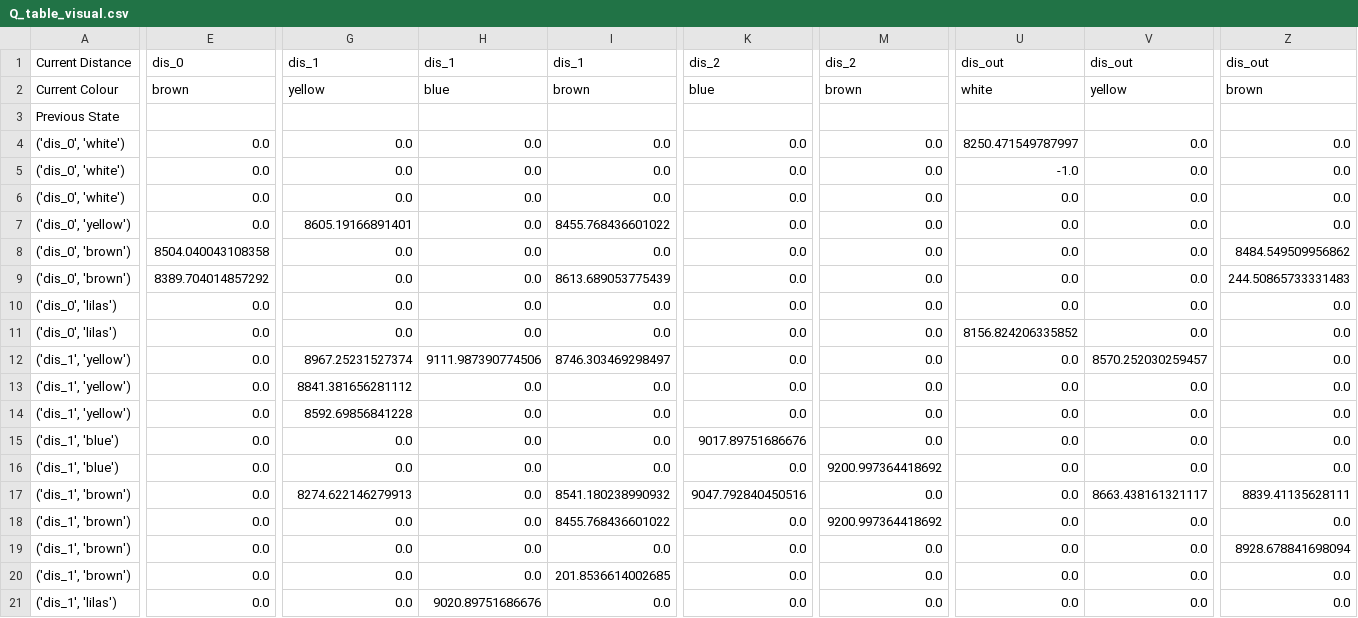
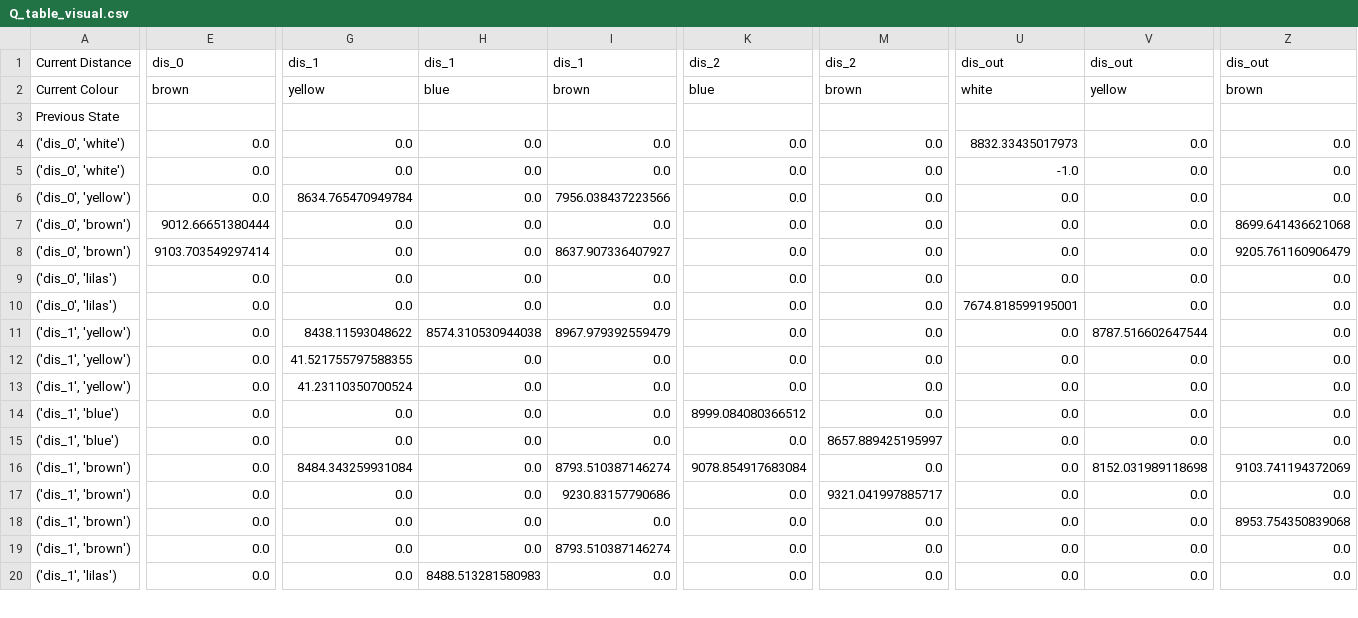
Before and after one commit to Yessminech/Moving2, a CSV file: rl/main/Q_table_visual.csv, drawn as a sheet; only a part is shown, gaps mark what is left out; removed rows and columns are numbered as before the commit, all else as after; rows hold the shown columns only; the diff covers the shown part only; the diff names each change by its address in the sheet, - before the commit and + after, or states it on an @@ line.

```diff
--- a/rl/main/Q_table_visual.csv
+++ b/rl/main/Q_table_visual.csv
-U4: 8250.471549787997
+U4: 8832.33435017973
-row 6: ('dis_0', 'white') | 0.0 | 0.0 | 0.0 | 0.0 | 0.0 | 0.0 | 0.0 | 0.0 | 0.0
-G6: 8605.19166891401
+G6: 8634.765470949784
-I6: 8455.768436601022
+I6: 7956.038437223566
-E7: 8504.040043108358
+E7: 9012.66651380444
-Z7: 8484.549509956862
+Z7: 8699.641436621068
-E8: 8389.704014857292
+E8: 9103.703549297414
-I8: 8613.689053775439
+I8: 8637.907336407927
-Z8: 244.50865733331483
+Z8: 9205.761160906479
-U10: 8156.824206335852
+U10: 7674.818599195001
-G11: 8967.25231527374
+G11: 8438.11593048622
-H11: 9111.987390774506
+H11: 8574.310530944038
-I11: 8746.303469298497
+I11: 8967.979392559479
-V11: 8570.252030259457
+V11: 8787.516602647544
-G12: 8841.381656281112
+G12: 41.521755797588355
-G13: 8592.69856841228
+G13: 41.23110350700524
-K14: 9017.89751686676
+K14: 8999.084080366512
-M15: 9200.997364418692
+M15: 8657.889425195997
-G16: 8274.622146279913
+G16: 8484.343259931084
-I16: 8541.180238990932
+I16: 8793.510387146274
-K16: 9047.792840450516
+K16: 9078.854917683084
-V16: 8663.438161321117
+V16: 8152.031989118698
-Z16: 8839.41135628111
+Z16: 9103.741194372069
-I17: 8455.768436601022
+I17: 9230.83157790686
-M17: 9200.997364418692
+M17: 9321.041997885717
-Z18: 8928.678841698094
+Z18: 8953.754350839068
-I19: 201.8536614002685
+I19: 8793.510387146274
-H20: 9020.89751686676
+H20: 8488.513281580983
```
Also changed, not shown: 62 edited cells elsewhere in this file, rl/main/Q_table.csv, 5 other files.
